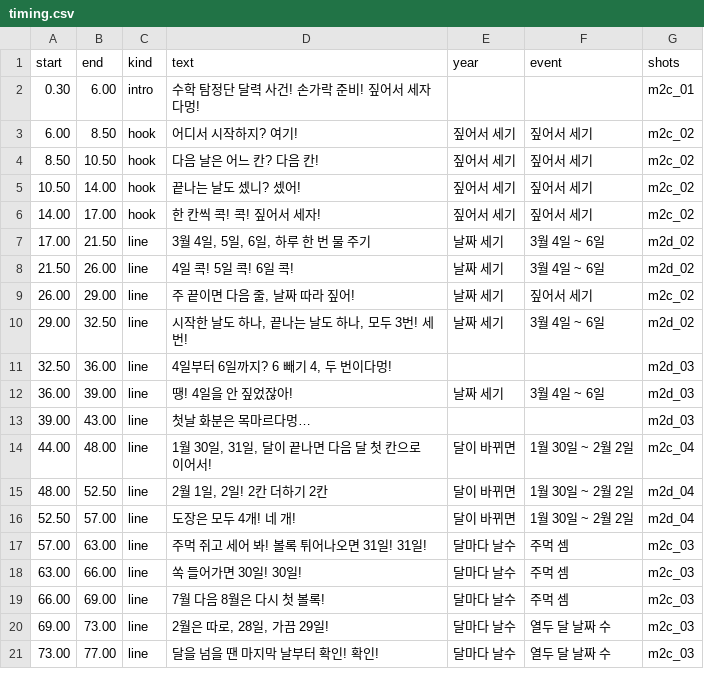
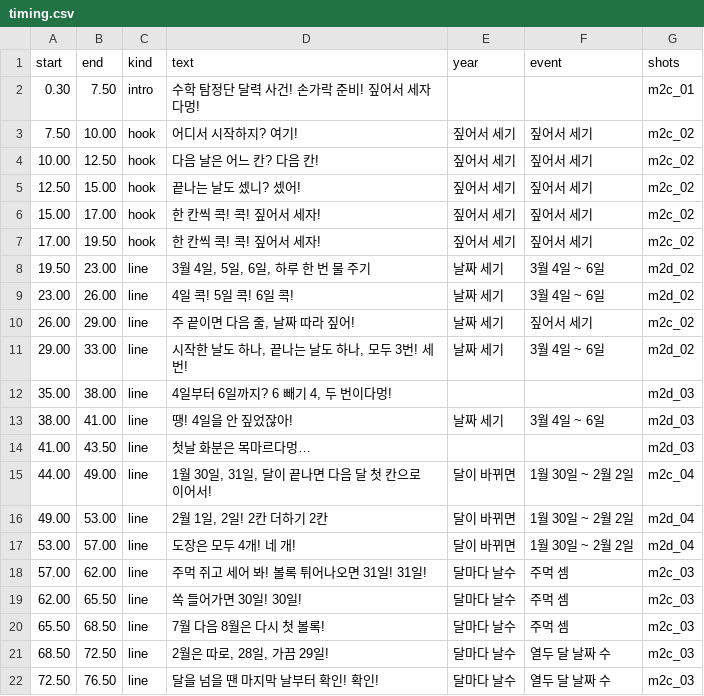
Before and after one commit to fire1200/jcos, a CSV file: video/math_2c_formula/timing.csv, drawn as a sheet; only a part is shown; the diff covers the shown part only.

```diff
--- a/video/math_2c_formula/timing.csv
+++ b/video/math_2c_formula/timing.csv
@@ -1,21 +1,22 @@
 start,end,kind,text,year,event,shots
-0.30,6.00,intro,수학 탐정단 달력 사건! 손가락 준비! 짚어서 세자다멍!,,,m2c_01
-6.00,8.50,hook,어디서 시작하지? 여기!,짚어서 세기,짚어서 세기,m2c_02
-8.50,10.50,hook,다음 날은 어느 칸? 다음 칸!,짚어서 세기,짚어서 세기,m2c_02
-10.50,14.00,hook,끝나는 날도 셌니? 셌어!,짚어서 세기,짚어서 세기,m2c_02
-14.00,17.00,hook,한 칸씩 콕! 콕! 짚어서 세자!,짚어서 세기,짚어서 세기,m2c_02
-17.00,21.50,line,"3월 4일, 5일, 6일, 하루 한 번 물 주기",날짜 세기,3월 4일 ~ 6일,m2d_02
-21.50,26.00,line,4일 콕! 5일 콕! 6일 콕!,날짜 세기,3월 4일 ~ 6일,m2d_02
+0.30,7.50,intro,수학 탐정단 달력 사건! 손가락 준비! 짚어서 세자다멍!,,,m2c_01
+7.50,10.00,hook,어디서 시작하지? 여기!,짚어서 세기,짚어서 세기,m2c_02
+10.00,12.50,hook,다음 날은 어느 칸? 다음 칸!,짚어서 세기,짚어서 세기,m2c_02
+12.50,15.00,hook,끝나는 날도 셌니? 셌어!,짚어서 세기,짚어서 세기,m2c_02
+15.00,17.00,hook,한 칸씩 콕! 콕! 짚어서 세자!,짚어서 세기,짚어서 세기,m2c_02
+17.00,19.50,hook,한 칸씩 콕! 콕! 짚어서 세자!,짚어서 세기,짚어서 세기,m2c_02
+19.50,23.00,line,"3월 4일, 5일, 6일, 하루 한 번 물 주기",날짜 세기,3월 4일 ~ 6일,m2d_02
+23.00,26.00,line,4일 콕! 5일 콕! 6일 콕!,날짜 세기,3월 4일 ~ 6일,m2d_02
 26.00,29.00,line,"주 끝이면 다음 줄, 날짜 따라 짚어!",날짜 세기,짚어서 세기,m2c_02
-29.00,32.50,line,"시작한 날도 하나, 끝나는 날도 하나, 모두 3번! 세 번!",날짜 세기,3월 4일 ~ 6일,m2d_02
-32.50,36.00,line,"4일부터 6일까지? 6 빼기 4, 두 번이다멍!",,,m2d_03
-36.00,39.00,line,땡! 4일을 안 짚었잖아!,날짜 세기,3월 4일 ~ 6일,m2d_03
-39.00,43.00,line,첫날 화분은 목마르다멍…,,,m2d_03
-44.00,48.00,line,"1월 30일, 31일, 달이 끝나면 다음 달 첫 칸으로 이어서!",달이 바뀌면,1월 30일 ~ 2월 2일,m2c_04
-48.00,52.50,line,"2월 1일, 2일! 2칸 더하기 2칸",달이 바뀌면,1월 30일 ~ 2월 2일,m2d_04
-52.50,57.00,line,도장은 모두 4개! 네 개!,달이 바뀌면,1월 30일 ~ 2월 2일,m2d_04
-57.00,63.00,line,주먹 쥐고 세어 봐! 볼록 튀어나오면 31일! 31일!,달마다 날수,주먹 셈,m2c_03
-63.00,66.00,line,쏙 들어가면 30일! 30일!,달마다 날수,주먹 셈,m2c_03
-66.00,69.00,line,7월 다음 8월은 다시 첫 볼록!,달마다 날수,주먹 셈,m2c_03
-69.00,73.00,line,"2월은 따로, 28일, 가끔 29일!",달마다 날수,열두 달 날짜 수,m2c_03
-73.00,77.00,line,달을 넘을 땐 마지막 날부터 확인! 확인!,달마다 날수,열두 달 날짜 수,m2c_03
+29.00,33.00,line,"시작한 날도 하나, 끝나는 날도 하나, 모두 3번! 세 번!",날짜 세기,3월 4일 ~ 6일,m2d_02
+35.00,38.00,line,"4일부터 6일까지? 6 빼기 4, 두 번이다멍!",,,m2d_03
+38.00,41.00,line,땡! 4일을 안 짚었잖아!,날짜 세기,3월 4일 ~ 6일,m2d_03
+41.00,43.50,line,첫날 화분은 목마르다멍…,,,m2d_03
+44.00,49.00,line,"1월 30일, 31일, 달이 끝나면 다음 달 첫 칸으로 이어서!",달이 바뀌면,1월 30일 ~ 2월 2일,m2c_04
+49.00,53.00,line,"2월 1일, 2일! 2칸 더하기 2칸",달이 바뀌면,1월 30일 ~ 2월 2일,m2d_04
+53.00,57.00,line,도장은 모두 4개! 네 개!,달이 바뀌면,1월 30일 ~ 2월 2일,m2d_04
+57.00,62.00,line,주먹 쥐고 세어 봐! 볼록 튀어나오면 31일! 31일!,달마다 날수,주먹 셈,m2c_03
+62.00,65.50,line,쏙 들어가면 30일! 30일!,달마다 날수,주먹 셈,m2c_03
+65.50,68.50,line,7월 다음 8월은 다시 첫 볼록!,달마다 날수,주먹 셈,m2c_03
+68.50,72.50,line,"2월은 따로, 28일, 가끔 29일!",달마다 날수,열두 달 날짜 수,m2c_03
+72.50,76.50,line,달을 넘을 땐 마지막 날부터 확인! 확인!,달마다 날수,열두 달 날짜 수,m2c_03
```
Also changed, not shown: 1 added row, 1 removed row and 48 edited cells elsewhere in this file, video/math_2c_formula/shots.csv, 1 other file.
